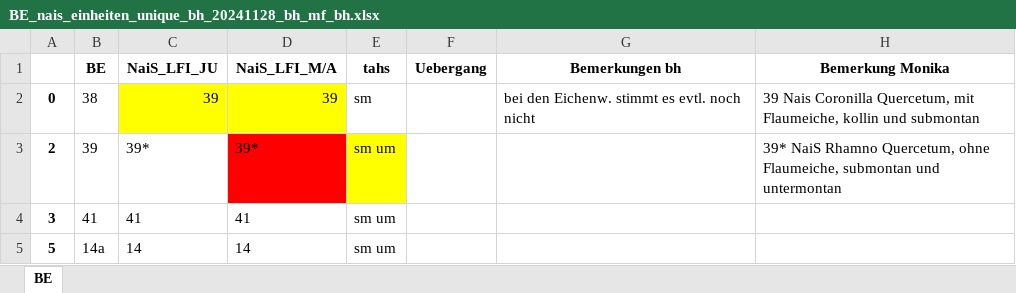
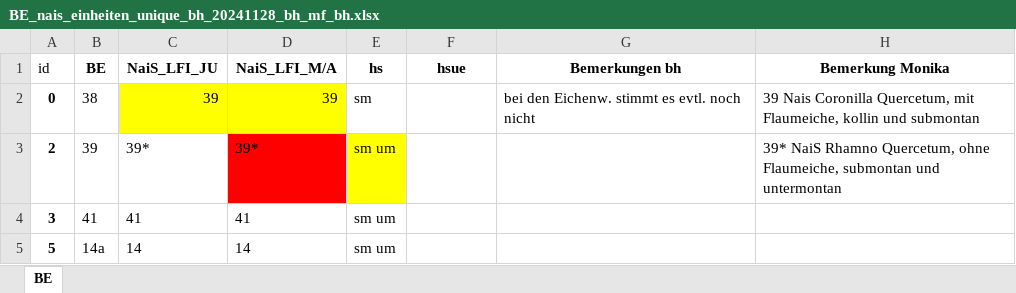
Before and after one commit to zischg/sensitivewaldstandorteCH, an Excel workbook: BE_nais_einheiten_unique_bh_20241128_bh_mf_bh.xlsx, sheet BE, drawn as a sheet; only a part is shown; values as stored, in another font and other column widths than the file's, no borders; the diff names each change by its address in the sheet, - before the commit and + after, or states it on an @@ line.

```diff
--- a/BE_nais_einheiten_unique_bh_20241128_bh_mf_bh.xlsx (sheet BE)
+++ b/BE_nais_einheiten_unique_bh_20241128_bh_mf_bh.xlsx (sheet BE)
-A1: (empty)
+A1: id
-E1: tahs
+E1: hs
-F1: Uebergang
+F1: hsue
```
Also changed, not shown: VD_nais_einheiten_unique_v2_20250408.xlsx, 4 other files.
